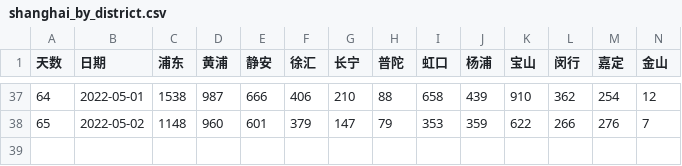
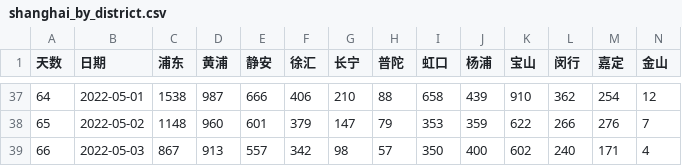
Before and after one commit to sjhstone/sjhstone.github.io, a CSV file: covid/districts/shanghai_by_district.csv, drawn as a sheet; only a part is shown, gaps mark what is left out; rows hold the shown columns only; the diff names each change by its address in the sheet, - before the commit and + after, or states it on an @@ line.

Commit message:
data update

```diff
--- a/covid/districts/shanghai_by_district.csv
+++ b/covid/districts/shanghai_by_district.csv
+row 39: 66 | 2022-05-03 | 867 | 913 | 557 | 342 | 98 | 57 | 350 | 400 | 602 | 240 | 171 | 4
```
Also changed, not shown: covid/data/beijing.csv, covid/data/hongkong.csv, 2 other files.
